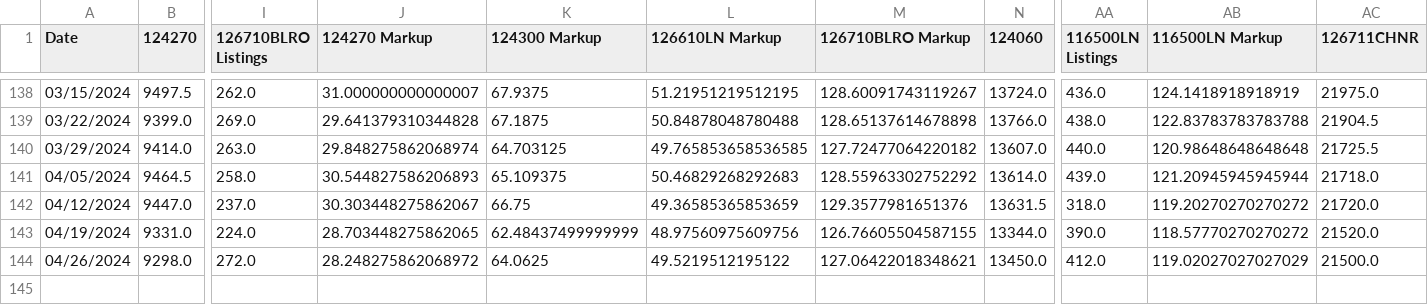
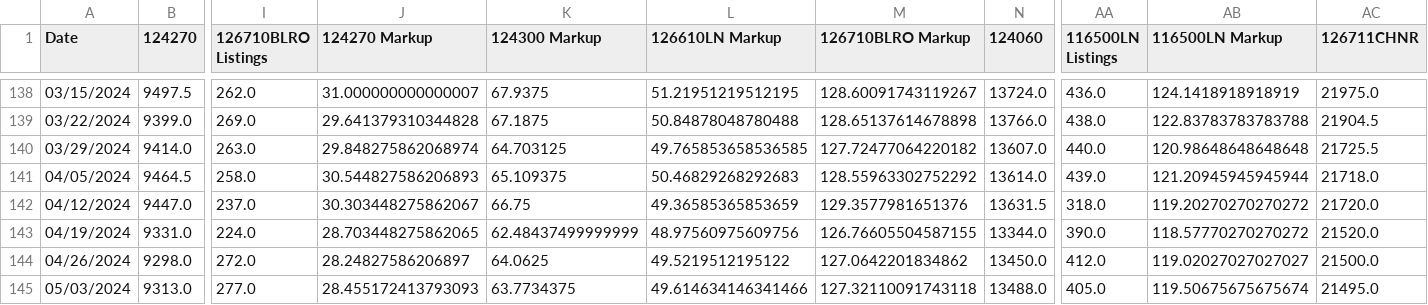
Before and after one commit to bobbypine/Rolex, a CSV file: Prices/Weekly_Median_Prices.csv, drawn as a sheet; only a part is shown, gaps mark what is left out; rows hold the shown columns only; the diff names each change by its address in the sheet, - before the commit and + after, or states it on an @@ line.

Commit message:
Pricing Updates

```diff
--- a/Prices/Weekly_Median_Prices.csv
+++ b/Prices/Weekly_Median_Prices.csv
-J144 (124270 Markup): 28.248275862068972
+J144 (124270 Markup): 28.24827586206897
-M144 (126710BLRO Markup): 127.06422018348621
+M144 (126710BLRO Markup): 127.0642201834862
-AB144 (116500LN Markup): 119.02027027027029
+AB144 (116500LN Markup): 119.02027027027027
+row 145: 05/03/2024 | 9313.0 | 277.0 | 28.455172413793093 | 63.7734375 | 49.614634146341466 | 127.32110091743118 | 13488.0 | 405.0 | 119.50675675675674 | 21495.0
```
